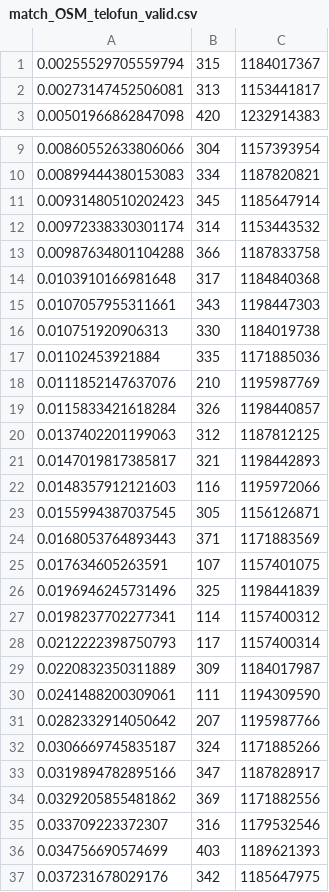
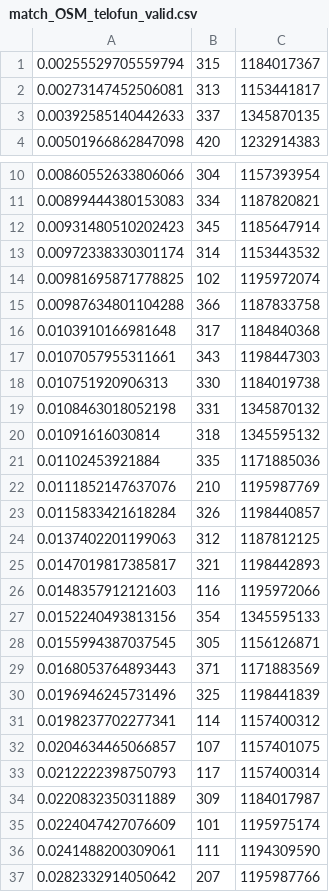
Before and after one commit to eyal0/tel-o-fun-plus, a CSV file: Helper-Scripts/Results/match_OSM_telofun_valid.csv, drawn as a sheet; only a part is shown, gaps mark what is left out; the shorter side is filled out with more unchanged rows; removed rows and columns are numbered as before the commit, all else as after; the diff names each change by its address in the sheet, - before the commit and + after, or states it on an @@ line.

```diff
--- a/Helper-Scripts/Results/match_OSM_telofun_valid.csv
+++ b/Helper-Scripts/Results/match_OSM_telofun_valid.csv
+row 3: 0.00392585140442633 | 337 | 1345870135
+row 14: 0.00981695871778825 | 102 | 1195972074
+row 19: 0.0108463018052198 | 331 | 1345870132
+row 20: 0.01091616030814 | 318 | 1345595132
+row 27: 0.0152240493813156 | 354 | 1345595133
-row 25: 0.017634605263591 | 107 | 1157401075
+row 32: 0.0204634465066857 | 107 | 1157401075
+row 35: 0.0224047427076609 | 101 | 1195975174
```
Also changed, not shown: Helper-Scripts/Results/OSM_nodes.csv, Helper-Scripts/Results/match_OSM_telofun.csv, 9 other files.
